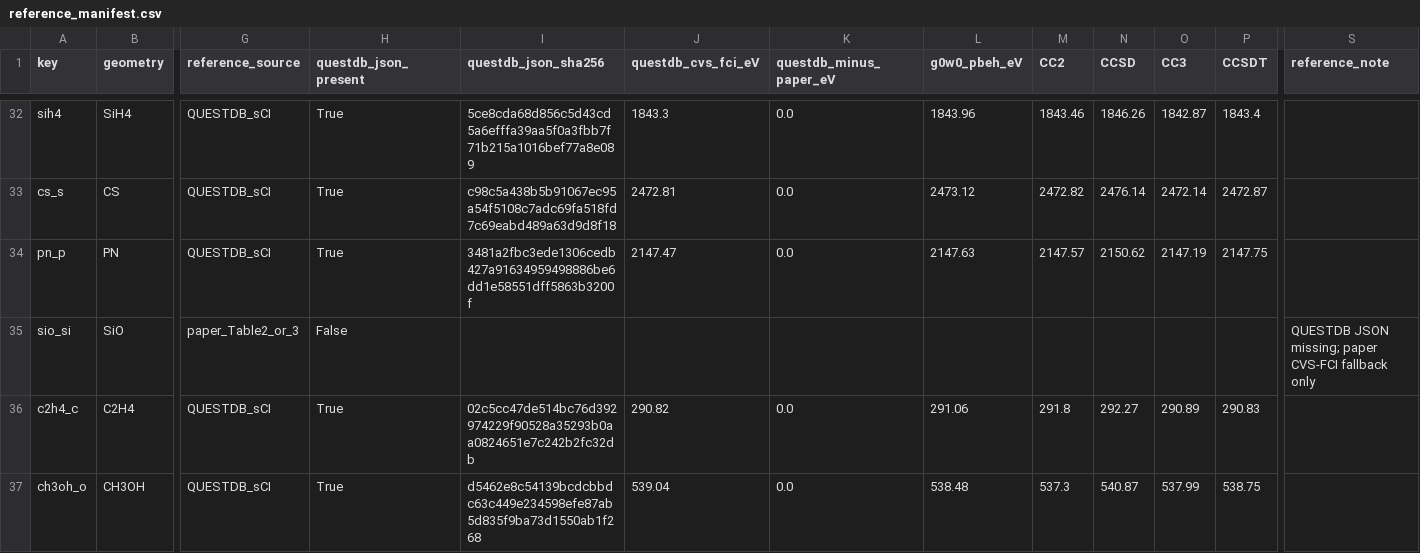
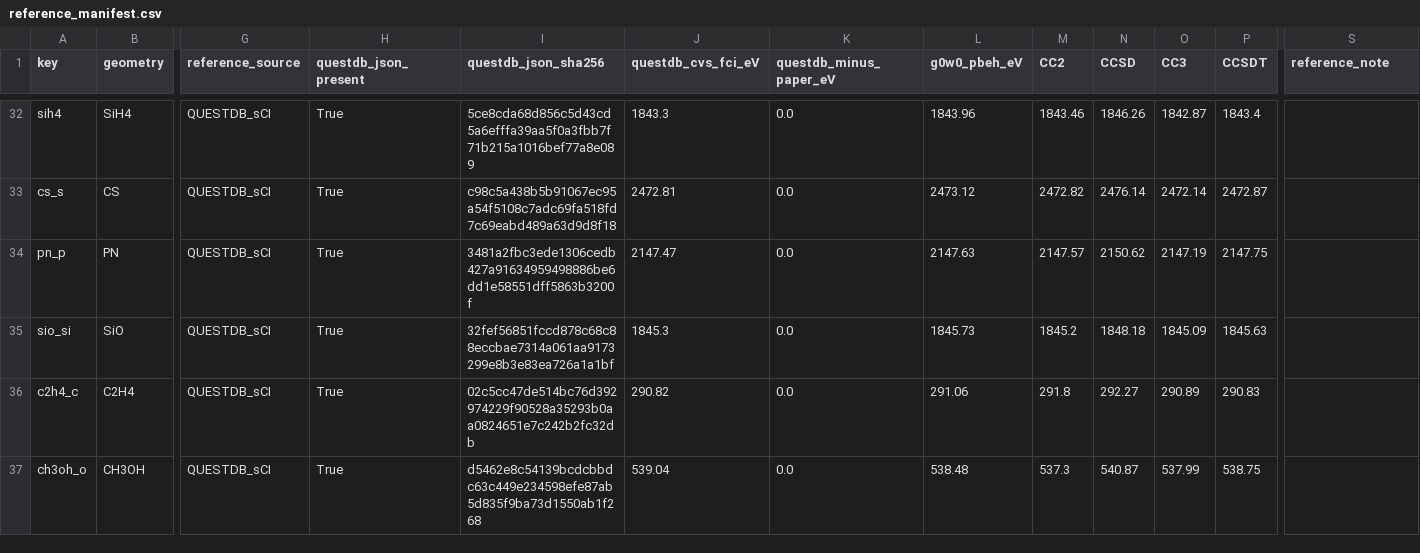
Before and after one commit to buralin/Perspective_G_Resummation, a CSV file: core/core_gw_results/reference_manifest.csv, drawn as a sheet; only a part is shown, gaps mark what is left out; the diff names each change by its address in the sheet, - before the commit and + after, or states it on an @@ line.

Commit message:
updating core IPs

```diff
--- a/core/core_gw_results/reference_manifest.csv
+++ b/core/core_gw_results/reference_manifest.csv
-G35 (reference_source): paper_Table2_or_3
+G35 (reference_source): QUESTDB_sCI
-H35 (questdb_json_present): False
+H35 (questdb_json_present): True
-I35 (questdb_json_sha256): (empty)
+I35 (questdb_json_sha256): 32fef56851fccd878c68c88eccbae7314a061aa9173299e8b3e83ea726a1a1bf
-J35 (questdb_cvs_fci_eV): (empty)
+J35 (questdb_cvs_fci_eV): 1845.3
-K35 (questdb_minus_paper_eV): (empty)
+K35 (questdb_minus_paper_eV): 0.0
-L35 (g0w0_pbeh_eV): (empty)
+L35 (g0w0_pbeh_eV): 1845.73
-M35 (CC2): (empty)
+M35 (CC2): 1845.2
-N35 (CCSD): (empty)
+N35 (CCSD): 1848.18
-O35 (CC3): (empty)
+O35 (CC3): 1845.09
-P35 (CCSDT): (empty)
+P35 (CCSDT): 1845.63
-S35 (reference_note): QUESTDB JSON missing; paper CVS-FCI fallback only
+S35 (reference_note): (empty)
```
Also changed, not shown: core/core_gw_results/reference_audit.csv, core/core_gw_results/results.csv, 1 other file.
